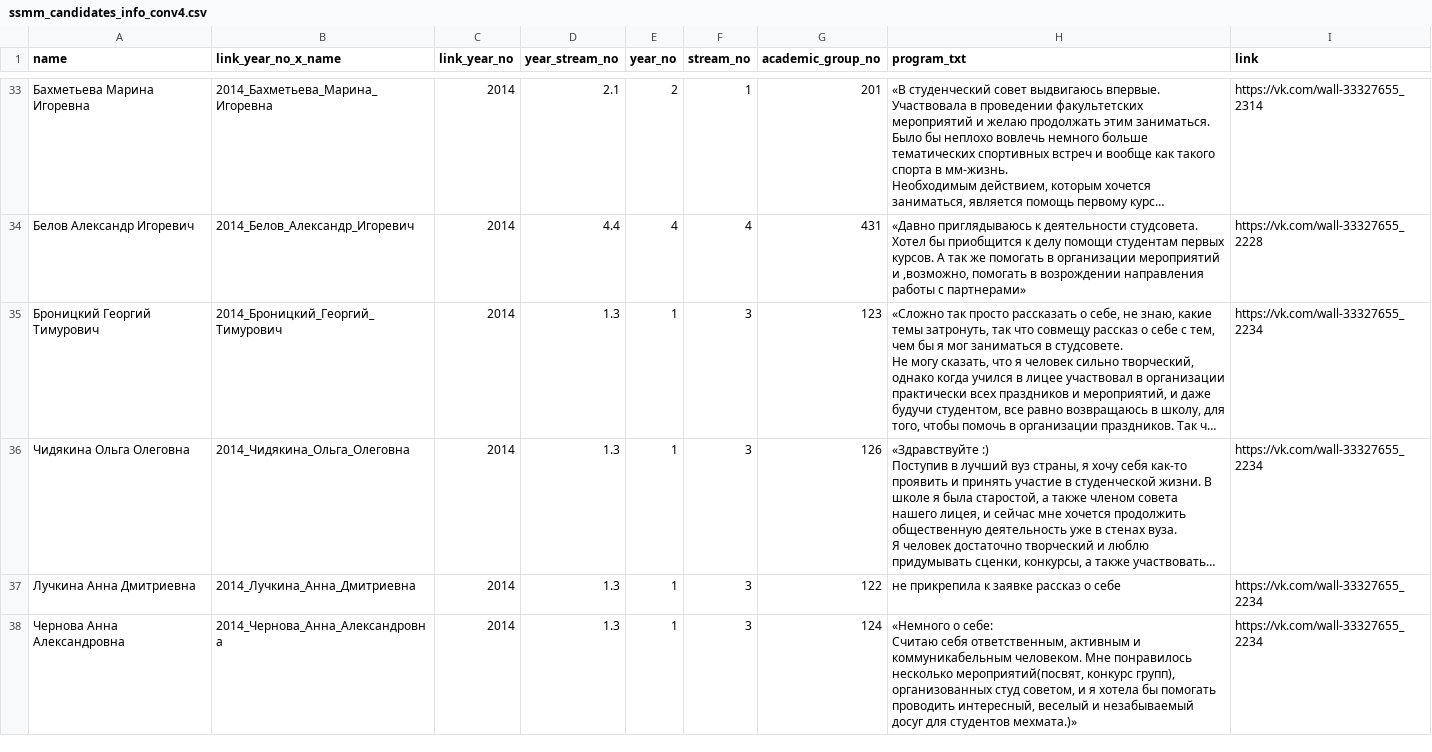
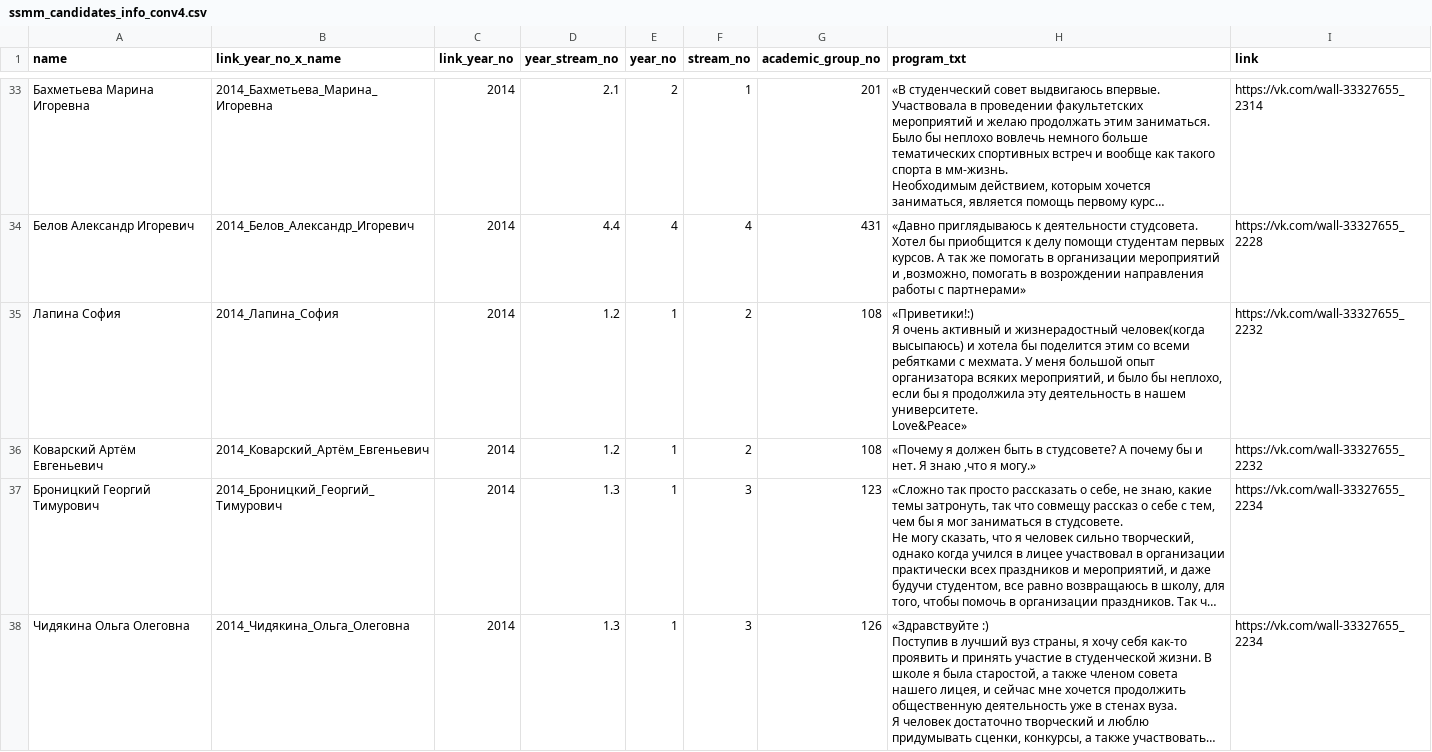
Before and after one commit to am-tropin/ssmm_database, a CSV file: ssmm_candidates_info_conv4.csv, drawn as a sheet; only a part is shown, gaps mark what is left out; the shorter side is filled out with more unchanged rows; long unchanged cells end in …; ↵ is a line break in a cell; the diff names each change by its address in the sheet, - before the commit and + after, or states it on an @@ line.

Commit message:
fixed bug with candidates in reply

```diff
--- a/ssmm_candidates_info_conv4.csv
+++ b/ssmm_candidates_info_conv4.csv
+row 35: Лапина София | 2014_Лапина_София | 2014 | 1.2 | 1 | 2 | 108 | «Приветики!:) ↵ Я очень активный и жизнерадостный человек(когда высыпаюсь) и хотела бы поделится этим со всеми ребятками с мехмата. У меня большой опыт организатора всяких мероприятий, и было бы неплохо, если бы я продолжила эту деятельность в нашем университете. ↵ Love&Peace» | https://vk.com/wall-33327655_2232
+row 36: Коварский Артём Евгеньевич | 2014_Коварский_Артём_Евгеньевич | 2014 | 1.2 | 1 | 2 | 108 | «Почему я должен быть в студсовете? А почему бы и нет. Я знаю ,что я могу.» | https://vk.com/wall-33327655_2232
```
Also changed, not shown: ssmm_announcement_info_conv4.csv, ssmm_announcement_info_conv_4_11.csv, 2 other files.
